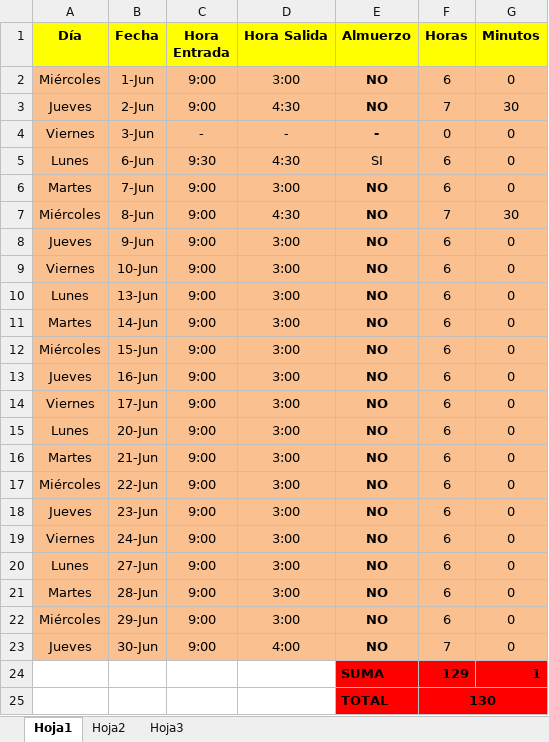
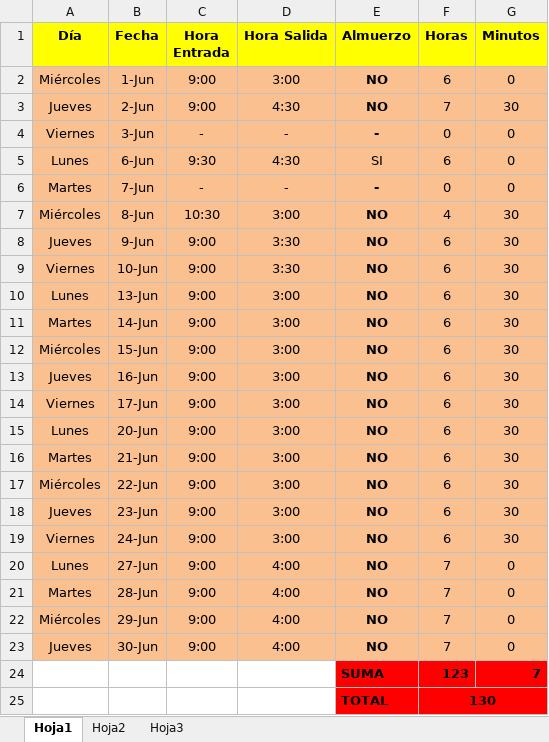
Before and after one commit to DeusDeus/tam-c, an Excel workbook: Horas/Junio.xlsx, sheet Hoja1, drawn as a sheet; values as stored, in another font and other column widths than the file's, no borders; removed rows and columns are numbered as before the commit, all else as after; the diff names each change by its address in the sheet, - before the commit and + after, or states it on an @@ line.

```diff
--- a/Horas/Junio.xlsx (sheet Hoja1)
+++ b/Horas/Junio.xlsx (sheet Hoja1)
-C6 (Hora Entrada): 9:00
+C6 (Hora Entrada): -
-D6 (Hora Salida): 3:00
+D6 (Hora Salida): -
-E6 (Almuerzo): NO
+E6 (Almuerzo): -
-F6 (Horas): 6
+F6 (Horas): 0
-C7 (Hora Entrada): 9:00
+C7 (Hora Entrada): 10:30
-D7 (Hora Salida): 4:30
+D7 (Hora Salida): 3:00
-F7 (Horas): 7
+F7 (Horas): 4
-D8:D9 (Hora Salida): 3:00
+D8:D9 (Hora Salida): 3:30
-G8:G19 (Minutos): 0
+G8:G19 (Minutos): 30
-D20:D22 (Hora Salida): 3:00
+D20:D22 (Hora Salida): 4:00
-F20:F22 (Horas): 6
+F20:F22 (Horas): 7
-row 24:  |  |  |  | SUMA | 129 | 1
+row 24:  |  |  |  | SUMA | 123 | 7
```
